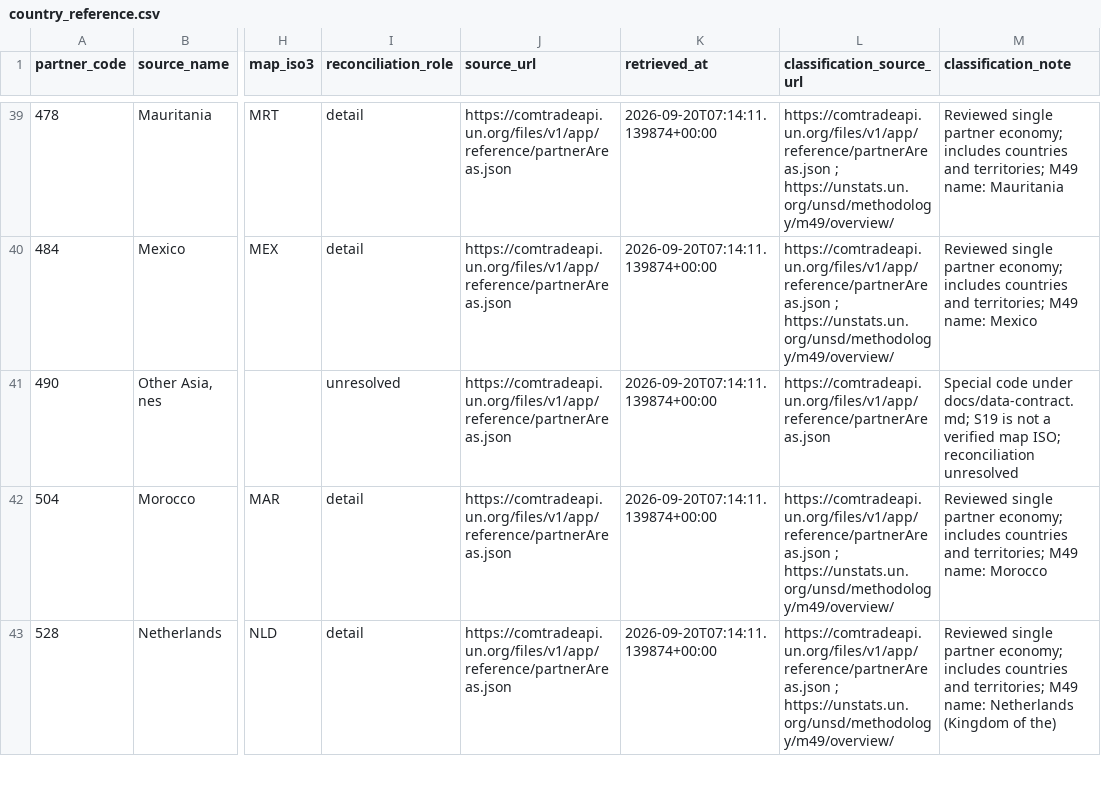
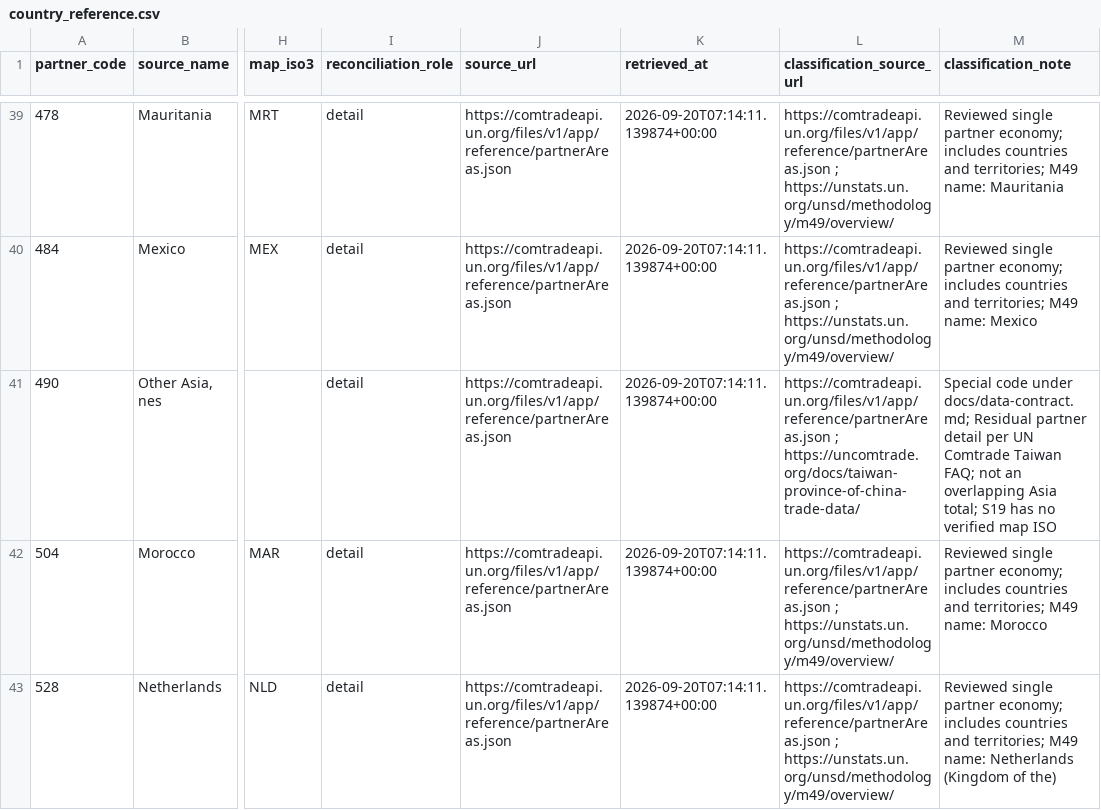
Before and after one commit to sunhua12/000-trade-analytics, a CSV file: dbt/seeds/country_reference.csv, drawn as a sheet; only a part is shown, gaps mark what is left out; the diff names each change by its address in the sheet, - before the commit and + after, or states it on an @@ line.

```diff
--- a/dbt/seeds/country_reference.csv
+++ b/dbt/seeds/country_reference.csv
-I41 (reconciliation_role): unresolved
+I41 (reconciliation_role): detail
-L41 (classification_source_url): https://comtradeapi.un.org/files/v1/app/reference/partnerAreas.json
+L41 (classification_source_url): https://comtradeapi.un.org/files/v1/app/reference/partnerAreas.json ; https://uncomtrade.org/docs/taiwan-province-of-china-trade-data/
-M41 (classification_note): …under docs/data-contract.md; S19 is not a verified map ISO; reconciliation unresolved
+M41 (classification_note): …under docs/data-contract.md; Residual partner detail per UN Comtrade Taiwan FAQ; not an overlapping Asia total; S19 has no verified map ISO
```
Also changed, not shown: dbt/seeds/hs_code_reference.csv, 51 other files.
